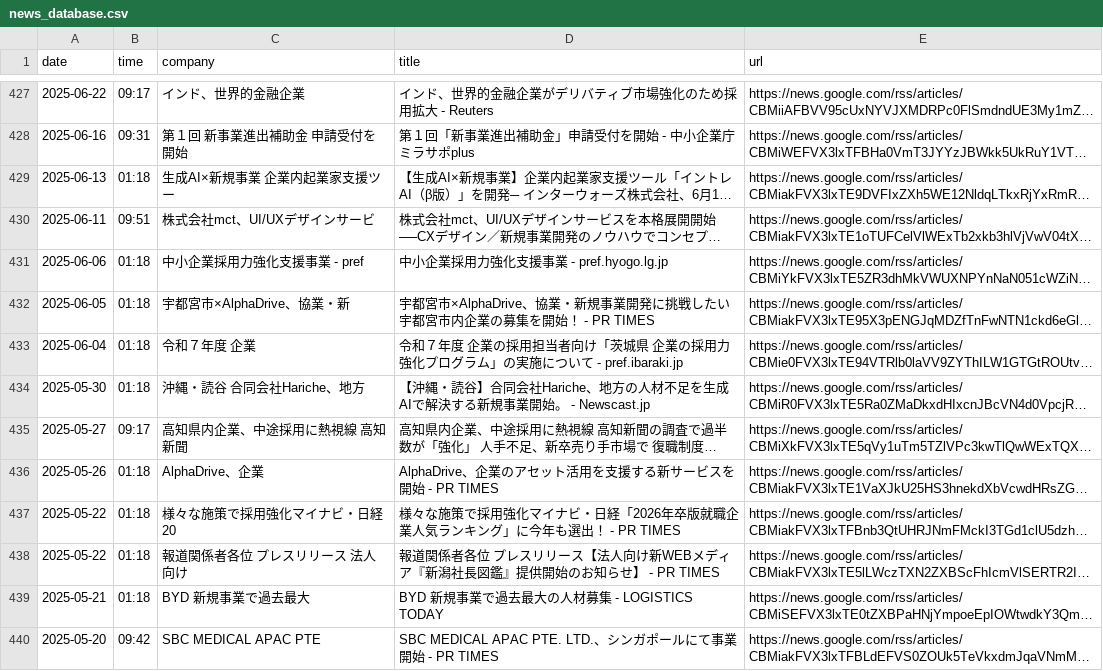
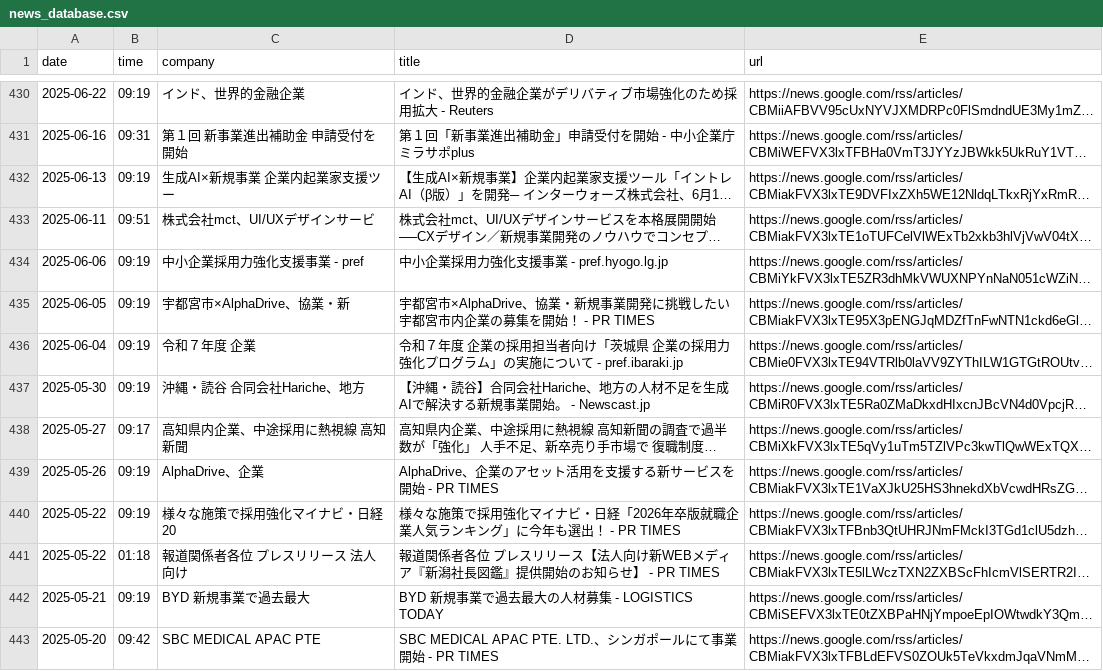
Before and after one commit to r-shirakawa0829/tob-news-app, a CSV file: news_database.csv, drawn as a sheet; only a part is shown, gaps mark what is left out; long unchanged cells end in …; addresses are those after the commit; the diff covers the shown part only; the diff names each change by its address in the sheet, - before the commit and + after, or states it on an @@ line.

```diff
--- a/news_database.csv
+++ b/news_database.csv
-B430 (time): 09:17
+B430 (time): 09:19
-B432 (time): 01:18
+B432 (time): 09:19
-B434:B437 (time): 01:18
+B434:B437 (time): 09:19
-B439:B440 (time): 01:18
+B439:B440 (time): 09:19
-B442 (time): 01:18
+B442 (time): 09:19
```
Also changed, not shown: 11 added rows, 8 removed rows and 91 edited cells elsewhere in this file.
